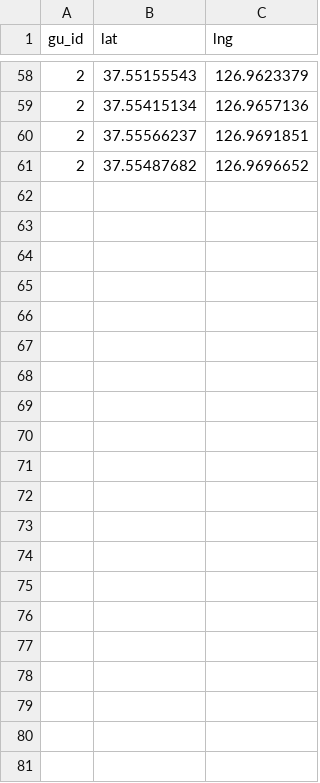
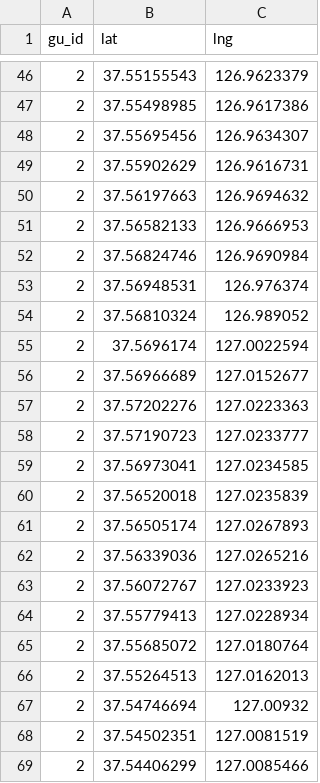
Before and after one commit to y0ngma/python_basic, a CSV file: 5Flask/raws/gps.csv, drawn as a sheet; only a part is shown, gaps mark what is left out; the diff covers the shown part only.

```diff
--- a/5Flask/raws/gps.csv
+++ b/5Flask/raws/gps.csv
@@ -58,4 +46,24 @@
 2,37.55155543,126.9623379
-2,37.55415134,126.9657136
-2,37.55566237,126.9691851
-2,37.55487682,126.9696652
+2,37.55498985,126.9617386
+2,37.55695456,126.9634307
+2,37.55902629,126.9616731
+2,37.56197663,126.9694632
+2,37.56582133,126.9666953
+2,37.56824746,126.9690984
+2,37.56948531,126.976374
+2,37.56810324,126.989052
+2,37.5696174,127.0022594
+2,37.56966689,127.0152677
+2,37.57202276,127.0223363
+2,37.57190723,127.0233777
+2,37.56973041,127.0234585
+2,37.56520018,127.0235839
+2,37.56505174,127.0267893
+2,37.56339036,127.0265216
+2,37.56072767,127.0233923
+2,37.55779413,127.0228934
+2,37.55685072,127.0180764
+2,37.55264513,127.0162013
+2,37.54746694,127.00932
+2,37.54502351,127.0081519
+2,37.54406299,127.0085466
```
Also changed, not shown: 2 added rows, 14 removed rows, 7 moved rows and 8 edited cells elsewhere in this file, 3 other files.
